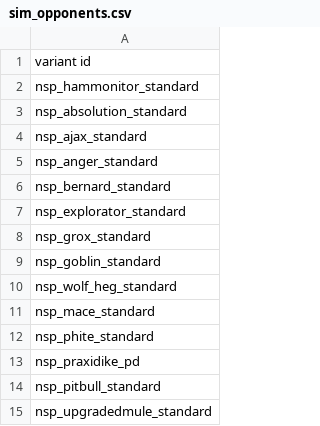
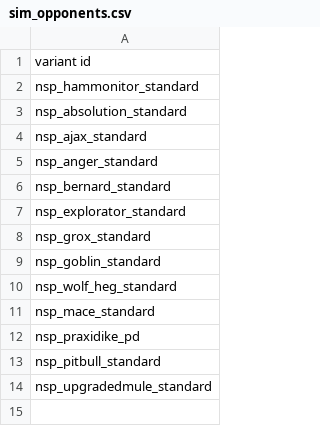
Before and after one commit to NEONN1111/XXARRA-S-VARIETY-PACK, a CSV file: data/campaign/sim_opponents.csv, drawn as a sheet; the diff names each change by its address in the sheet, - before the commit and + after, or states it on an @@ line.

```diff
--- a/data/campaign/sim_opponents.csv
+++ b/data/campaign/sim_opponents.csv
-row 12: nsp_phite_standard
```
Also changed, not shown: data/hulls/ship_data.csv, data/strings/descriptions.csv, 18 other files.
